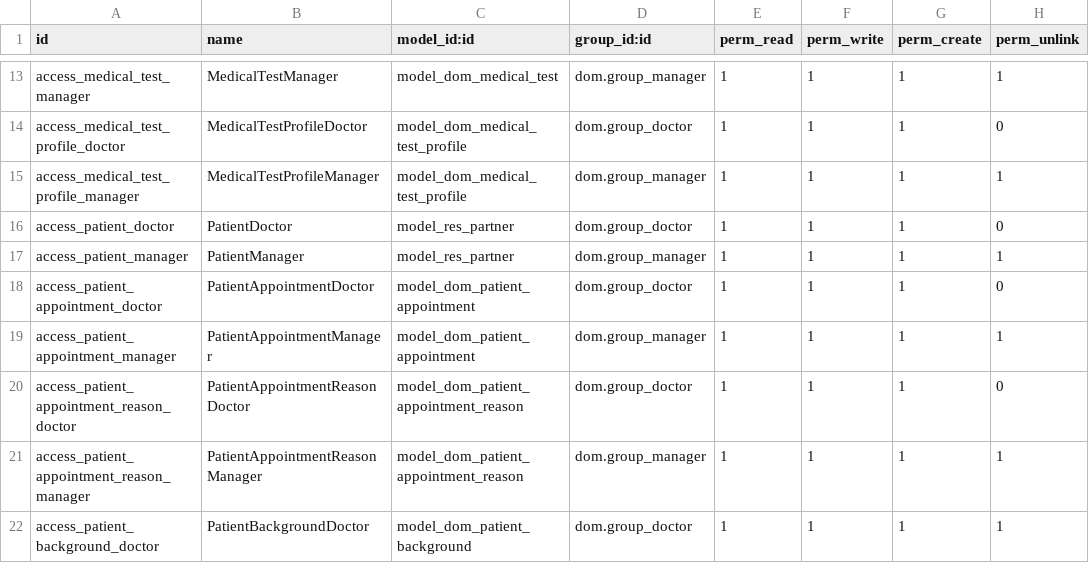
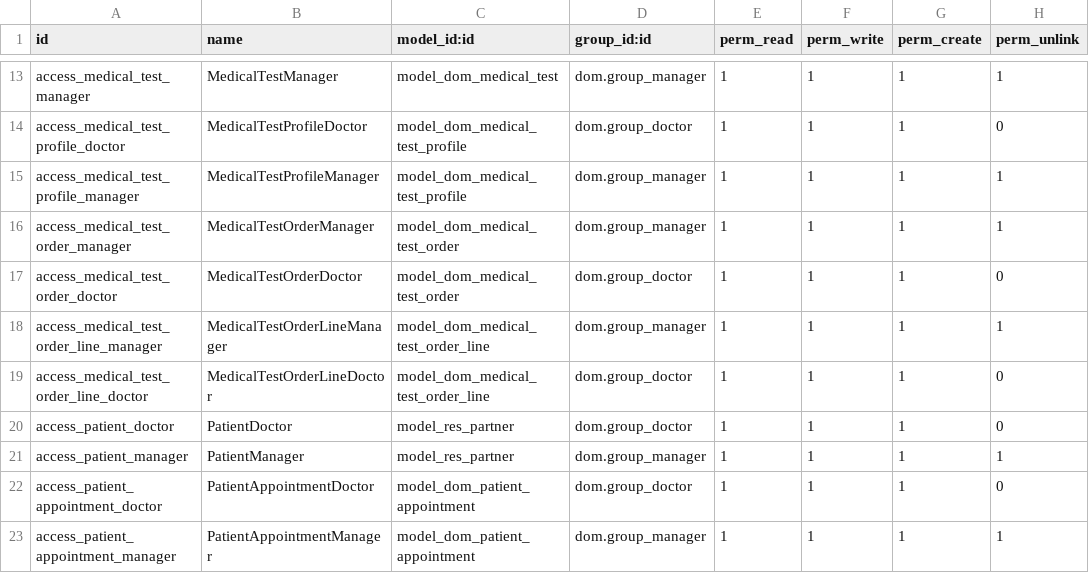
Before and after one commit to javibits/dom, a CSV file: dom/security/ir.model.access.csv, drawn as a sheet; only a part is shown, gaps mark what is left out; the shorter side is filled out with more unchanged rows; the diff names each change by its address in the sheet, - before the commit and + after, or states it on an @@ line.

Commit message:
Create MedicalTestOrder model. Add link to PatientAppointment. Create a Medical Tests menu to allow creating Tests Orders not depending on an appointment

```diff
--- a/dom/security/ir.model.access.csv
+++ b/dom/security/ir.model.access.csv
+row 16: access_medical_test_order_manager | MedicalTestOrderManager | model_dom_medical_test_order | dom.group_manager | 1 | 1 | 1 | 1
+row 17: access_medical_test_order_doctor | MedicalTestOrderDoctor | model_dom_medical_test_order | dom.group_doctor | 1 | 1 | 1 | 0
+row 18: access_medical_test_order_line_manager | MedicalTestOrderLineManager | model_dom_medical_test_order_line | dom.group_manager | 1 | 1 | 1 | 1
+row 19: access_medical_test_order_line_doctor | MedicalTestOrderLineDoctor | model_dom_medical_test_order_line | dom.group_doctor | 1 | 1 | 1 | 0
```
Also changed, not shown: 9 other files.
